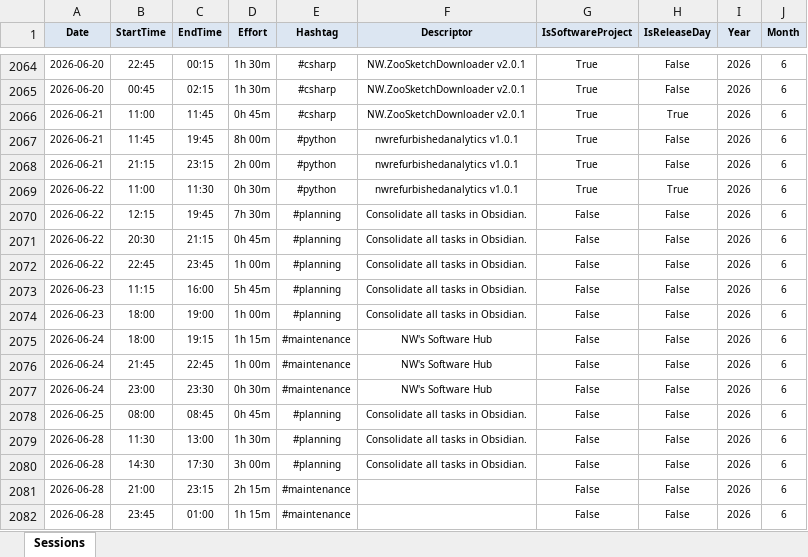
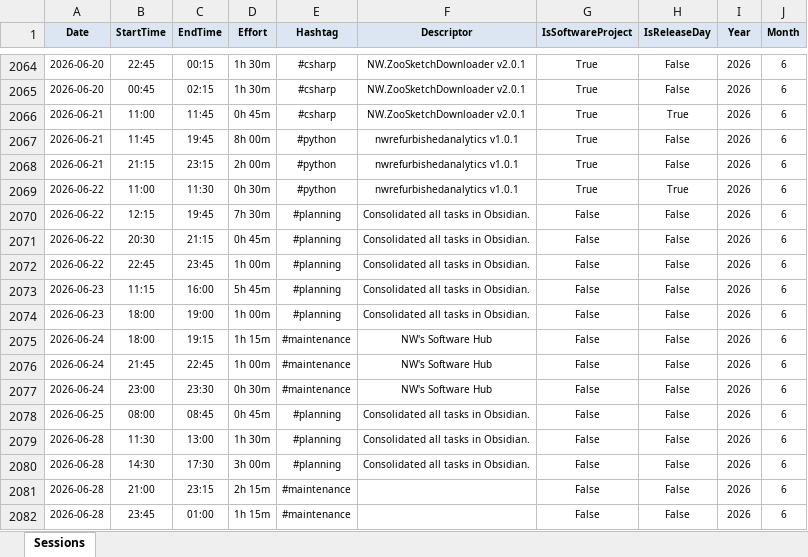
Before and after one commit to numbworks/nwtimetracking, an Excel workbook: data/Time Tracking.xlsx, sheet Sessions, drawn as a sheet; only a part is shown, gaps mark what is left out; values as stored, in another font and other column widths than the file's, no borders; the diff names each change by its address in the sheet, - before the commit and + after, or states it on an @@ line.

Commit message:
#60 Time Tracking: updated to 2026-07-04.

```diff
--- a/data/Time Tracking.xlsx (sheet Sessions)
+++ b/data/Time Tracking.xlsx (sheet Sessions)
-F2070:F2074 (Descriptor): Consolidate all tasks in Obsidian.
+F2070:F2074 (Descriptor): Consolidated all tasks in Obsidian.
-F2078:F2080 (Descriptor): Consolidate all tasks in Obsidian.
+F2078:F2080 (Descriptor): Consolidated all tasks in Obsidian.
```
